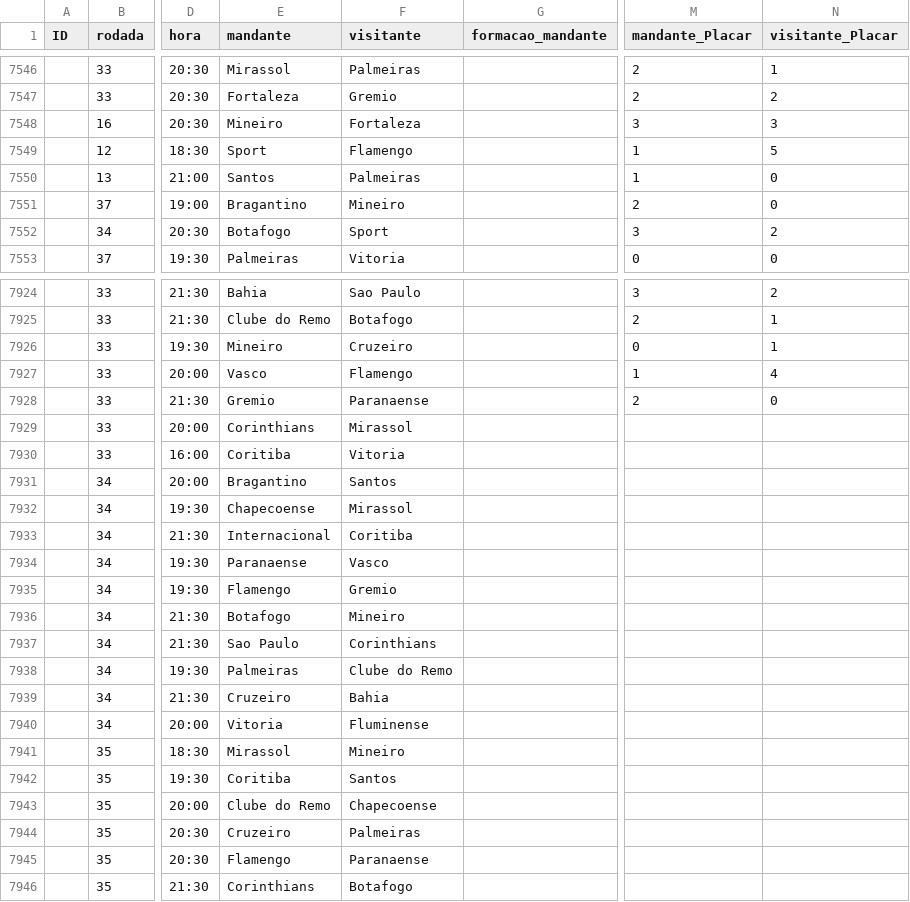
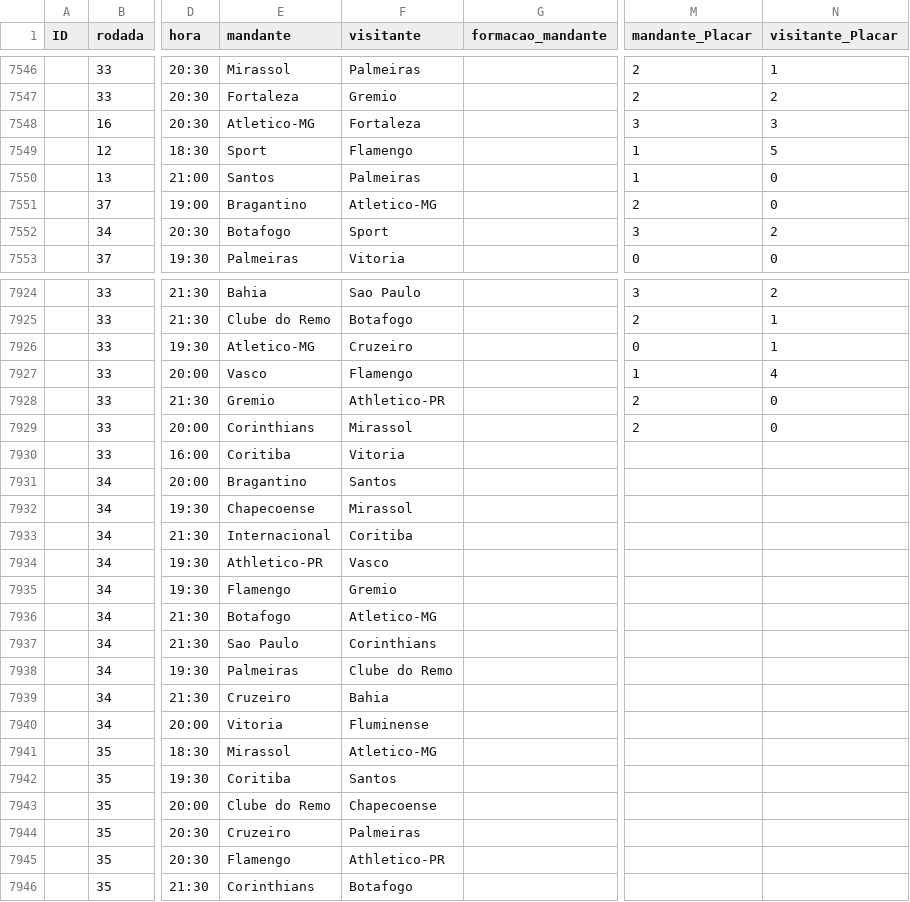
Before and after one commit to Victor-Orrico/Campeonato_Brasileiro_Serie_A, a CSV file: data/jogos.csv, drawn as a sheet; only a part is shown, gaps mark what is left out; the diff covers the shown part only; the diff names each change by its address in the sheet, - before the commit and + after, or states it on an @@ line.

```diff
--- a/data/jogos.csv
+++ b/data/jogos.csv
-E7548 (mandante): Mineiro
+E7548 (mandante): Atletico-MG
-F7551 (visitante): Mineiro
+F7551 (visitante): Atletico-MG
-E7926 (mandante): Mineiro
+E7926 (mandante): Atletico-MG
-F7928 (visitante): Paranaense
+F7928 (visitante): Athletico-PR
-M7929 (mandante_Placar): (empty)
+M7929 (mandante_Placar): 2
-N7929 (visitante_Placar): (empty)
+N7929 (visitante_Placar): 0
-E7934 (mandante): Paranaense
+E7934 (mandante): Athletico-PR
-F7936 (visitante): Mineiro
+F7936 (visitante): Atletico-MG
-F7941 (visitante): Mineiro
+F7941 (visitante): Atletico-MG
-F7945 (visitante): Paranaense
+F7945 (visitante): Athletico-PR
```
Also changed, not shown: 106 edited cells elsewhere in this file, 1 other file.
